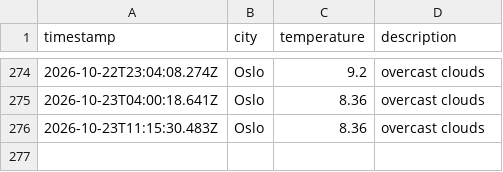
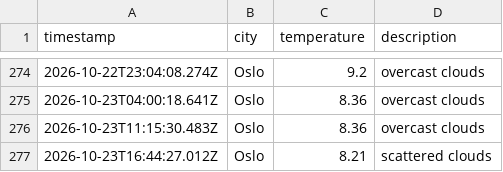
Before and after one commit to AshSensei13/weather-data-ops, a CSV file: data/weather_log.csv, drawn as a sheet; only a part is shown, gaps mark what is left out.

```diff
--- a/data/weather_log.csv
+++ b/data/weather_log.csv
@@ -276 +276,2 @@ timestamp,city,temperature,description
 2026-10-23T11:15:30.483Z,Oslo,8.36,overcast clouds
+2026-10-23T16:44:27.012Z,Oslo,8.21,scattered clouds
```
Also changed, not shown: 1 other file.
